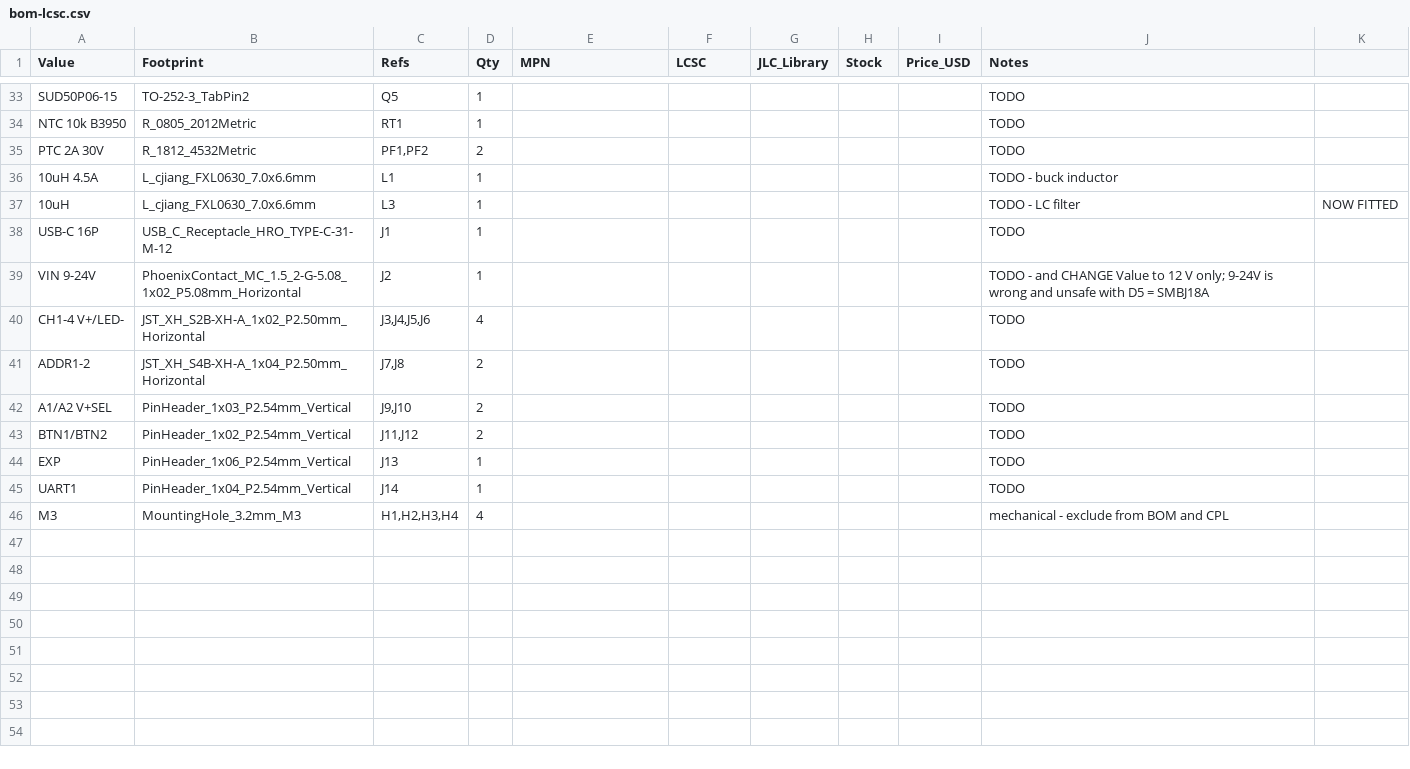
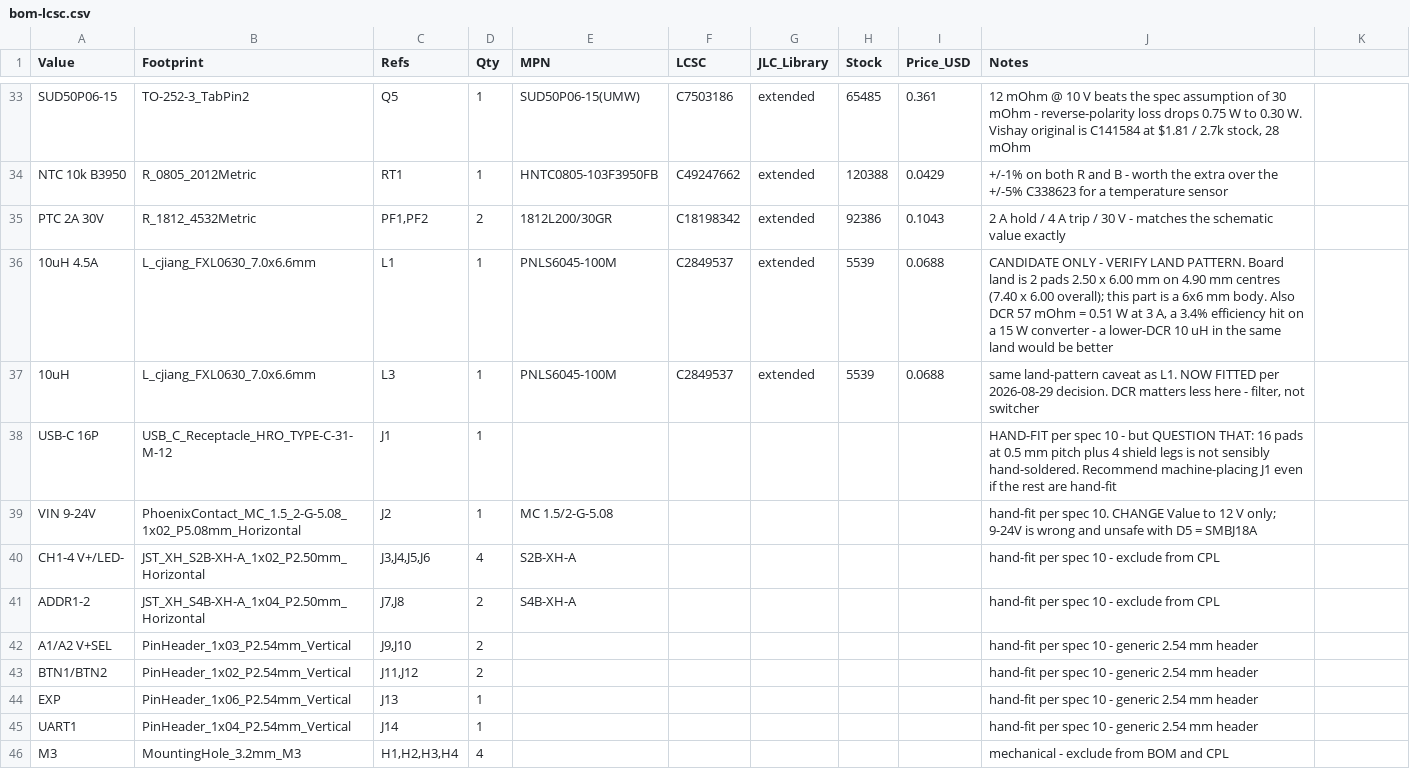
Before and after one commit to StuartF303/vandaemon, a CSV file: hw/VDDimmer/bom-lcsc.csv, drawn as a sheet; only a part is shown, gaps mark what is left out; the diff covers the shown part only; the diff names each change by its address in the sheet, - before the commit and + after, or states it on an @@ line.

```diff
--- a/hw/VDDimmer/bom-lcsc.csv
+++ b/hw/VDDimmer/bom-lcsc.csv
-E33 (MPN): (empty)
+E33 (MPN): SUD50P06-15(UMW)
-F33 (LCSC): (empty)
+F33 (LCSC): C7503186
-G33:G37 (JLC_Library): (empty)
+G33:G37 (JLC_Library): extended
-H33 (Stock): (empty)
+H33 (Stock): 65485
-I33 (Price_USD): (empty)
+I33 (Price_USD): 0.361
-J33 (Notes): TODO
+J33 (Notes): 12 mOhm @ 10 V beats the spec assumption of 30 mOhm - reverse-polarity loss drops 0.75 W to 0.30 W. Vishay original is C141584 at $1.81 / 2.7k stock, 28 mOhm
-E34 (MPN): (empty)
+E34 (MPN): HNTC0805-103F3950FB
-F34 (LCSC): (empty)
+F34 (LCSC): C49247662
-H34 (Stock): (empty)
+H34 (Stock): 120388
-I34 (Price_USD): (empty)
+I34 (Price_USD): 0.0429
-J34 (Notes): TODO
+J34 (Notes): +/-1% on both R and B - worth the extra over the +/-5% C338623 for a temperature sensor
-E35 (MPN): (empty)
+E35 (MPN): 1812L200/30GR
-F35 (LCSC): (empty)
+F35 (LCSC): C18198342
-H35 (Stock): (empty)
+H35 (Stock): 92386
-I35 (Price_USD): (empty)
+I35 (Price_USD): 0.1043
-J35 (Notes): TODO
+J35 (Notes): 2 A hold / 4 A trip / 30 V - matches the schematic value exactly
-E36:E37 (MPN): (empty)
+E36:E37 (MPN): PNLS6045-100M
-F36:F37 (LCSC): (empty)
+F36:F37 (LCSC): C2849537
-H36:H37 (Stock): (empty)
+H36:H37 (Stock): 5539
-I36:I37 (Price_USD): (empty)
+I36:I37 (Price_USD): 0.0688
-J36 (Notes): TODO - buck inductor
+J36 (Notes): CANDIDATE ONLY - VERIFY LAND PATTERN. Board land is 2 pads 2.50 x 6.00 mm on 4.90 mm centres (7.40 x 6.00 overall); this part is a 6x6 mm body. Also DCR 57 mOhm = 0.51 W at 3 A, a 3.4% efficiency hit on a 15 W converter - a lower-DCR 10 uH in the same land would be better
-J37 (Notes): TODO - LC filter
+J37 (Notes): same land-pattern caveat as L1. NOW FITTED per 2026-08-29 decision. DCR matters less here - filter, not switcher
-K37: NOW FITTED
+K37: (empty)
-J38 (Notes): TODO
+J38 (Notes): HAND-FIT per spec 10 - but QUESTION THAT: 16 pads at 0.5 mm pitch plus 4 shield legs is not sensibly hand-soldered. Recommend machine-placing J1 even if the rest are hand-fit
-E39 (MPN): (empty)
+E39 (MPN): MC 1.5/2-G-5.08
-J39 (Notes): TODO - and CHANGE Value…
+J39 (Notes): hand-fit per spec 10. CHANGE Value…
-E40 (MPN): (empty)
+E40 (MPN): S2B-XH-A
-J40:J41 (Notes): TODO
+J40:J41 (Notes): hand-fit per spec 10 - exclude from CPL
-E41 (MPN): (empty)
+E41 (MPN): S4B-XH-A
-J42:J45 (Notes): TODO
+J42:J45 (Notes): hand-fit per spec 10 - generic 2.54 mm header
```
Also changed, not shown: 30 edited cells elsewhere in this file.
